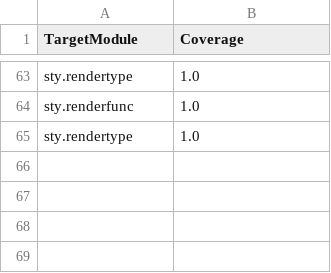
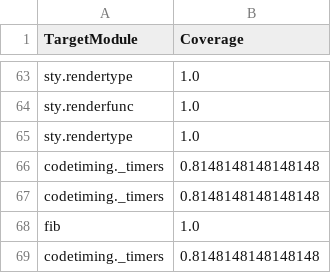
Before and after one commit to victorhornet/sse-testgen, a CSV file: pynguin-report/statistics.csv, drawn as a sheet; only a part is shown, gaps mark what is left out.

```diff
--- a/pynguin-report/statistics.csv
+++ b/pynguin-report/statistics.csv
@@ -65 +65,5 @@
 "sty.rendertype","1.0"
+"codetiming._timers","0.8148148148148148"
+"codetiming._timers","0.8148148148148148"
+"fib","1.0"
+"codetiming._timers","0.8148148148148148"
```
Also changed, not shown: 6 other files.
